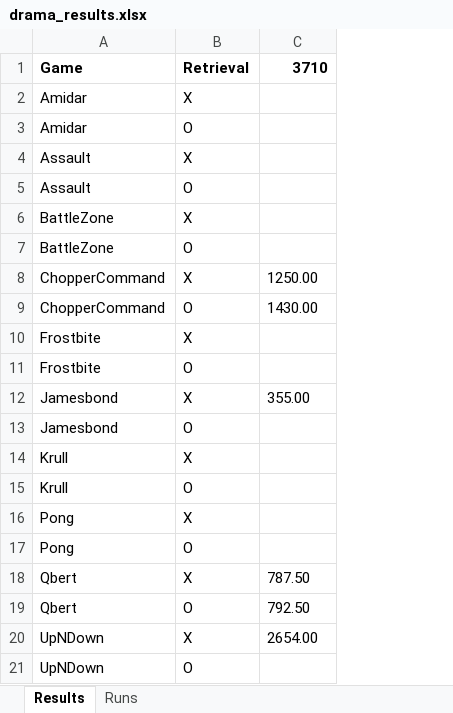
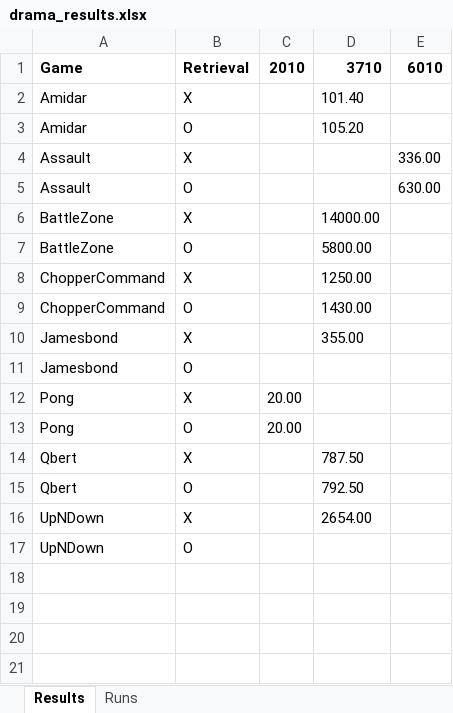
Before and after one commit to wrrte/Drama, an Excel workbook: results/drama_results.xlsx, sheet Results, drawn as a sheet; values as stored, in another font and other column widths than the file's, no borders; removed rows and columns are numbered as before the commit, all else as after; the diff names each change by its address in the sheet, - before the commit and + after, or states it on an @@ line.

```diff
--- a/results/drama_results.xlsx (sheet Results)
+++ b/results/drama_results.xlsx (sheet Results)
+column C, rows 1-13: 2010 |  |  |  |  |  |  |  |  |  |  | 20.00 | 20.00
+column E, rows 1-5: 6010 |  |  | 336.00 | 630.00
-D2: (empty)
+D2: 101.40
-D3: (empty)
+D3: 105.20
-D6: (empty)
+D6: 14000.00
-D7: (empty)
+D7: 5800.00
-row 10: Frostbite | X
-row 11: Frostbite | O
-row 14: Krull | X
-row 15: Krull | O
```
Also changed, not shown: sheet Runs, 3 other files.
